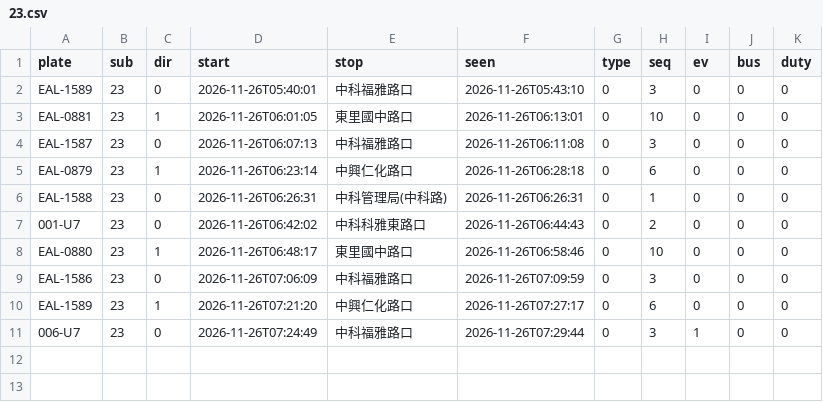
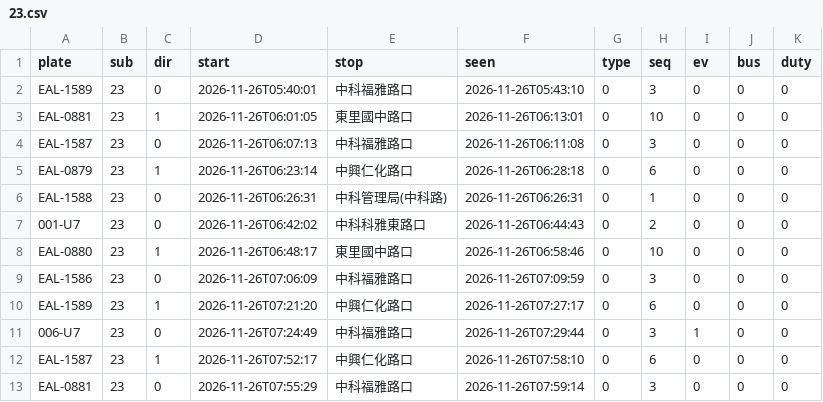
Before and after one commit to andrewwangarchnycu/Schematic-Transit-Taichung, a CSV file: departures/2026-11-26/23.csv, drawn as a sheet.

```diff
--- a/departures/2026-11-26/23.csv
+++ b/departures/2026-11-26/23.csv
@@ -11 +11,3 @@ EAL-1589,23,1,2026-11-26T07:21:20,中興仁化路口,2026-11-26T07:27:17,0,6,0,0
 006-U7,23,0,2026-11-26T07:24:49,中科福雅路口,2026-11-26T07:29:44,0,3,1,0,0
+EAL-1587,23,1,2026-11-26T07:52:17,中興仁化路口,2026-11-26T07:58:10,0,6,0,0,0
+EAL-0881,23,0,2026-11-26T07:55:29,中科福雅路口,2026-11-26T07:59:14,0,3,0,0,0
```
Also changed, not shown: departures/2026-11-26/19.csv, departures/2026-11-26/35.csv, 1 other file.
